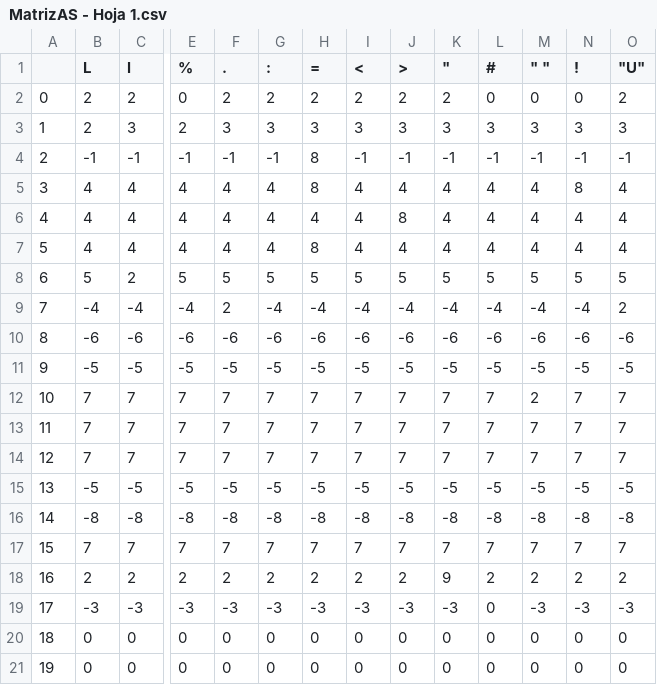
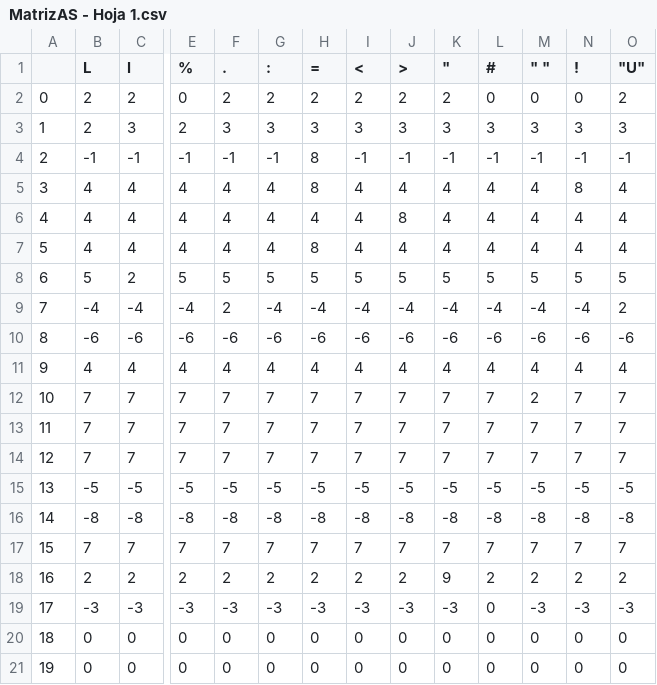
Before and after one commit to asoutrelle/Compilador-AM, a CSV file: MatrizAS - Hoja 1.csv, drawn as a sheet; only a part is shown, gaps mark what is left out; the diff covers the shown part only; the diff names each change by its address in the sheet, - before the commit and + after, or states it on an @@ line.

```diff
--- a/MatrizAS - Hoja 1.csv
+++ b/MatrizAS - Hoja 1.csv
-B11 (L): -5
+B11 (L): 4
-C11 (l): -5
+C11 (l): 4
-E11 (%): -5
+E11 (%): 4
-F11 (.): -5
+F11 (.): 4
-G11 (:): -5
+G11 (:): 4
-H11 (=): -5
+H11 (=): 4
-I11 (<): -5
+I11 (<): 4
-J11 (>): -5
+J11 (>): 4
-K11 ("): -5
+K11 ("): 4
-L11 (#): -5
+L11 (#): 4
-M11 (" "): -5
+M11 (" "): 4
-N11 (!): -5
+N11 (!): 4
-O11 ("U"): -5
+O11 ("U"): 4
```
Also changed, not shown: 17 edited cells elsewhere in this file, MatrizEstado - Hoja 1.csv, 3 other files.
